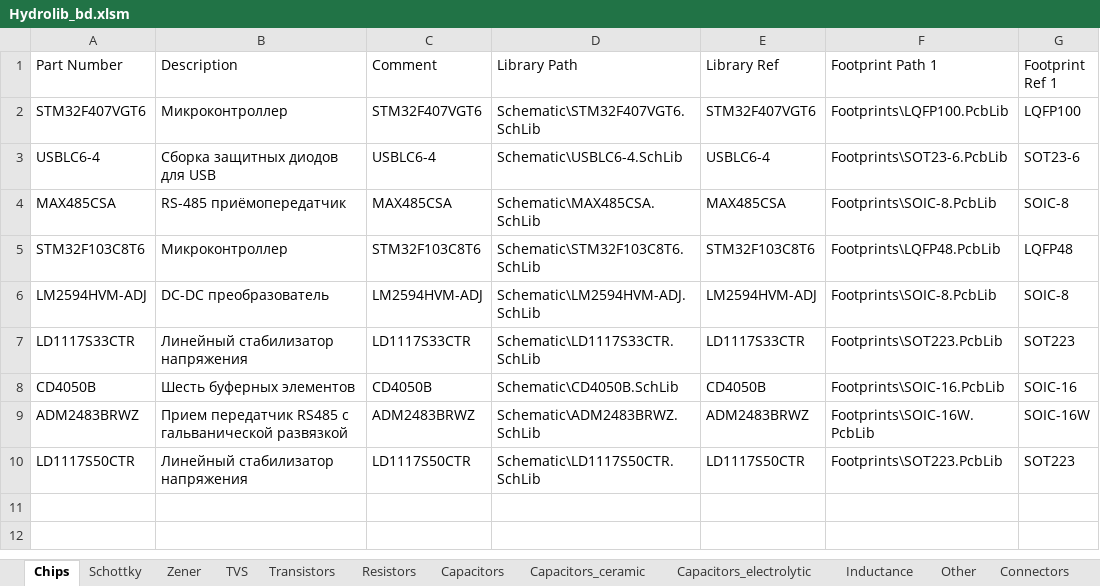
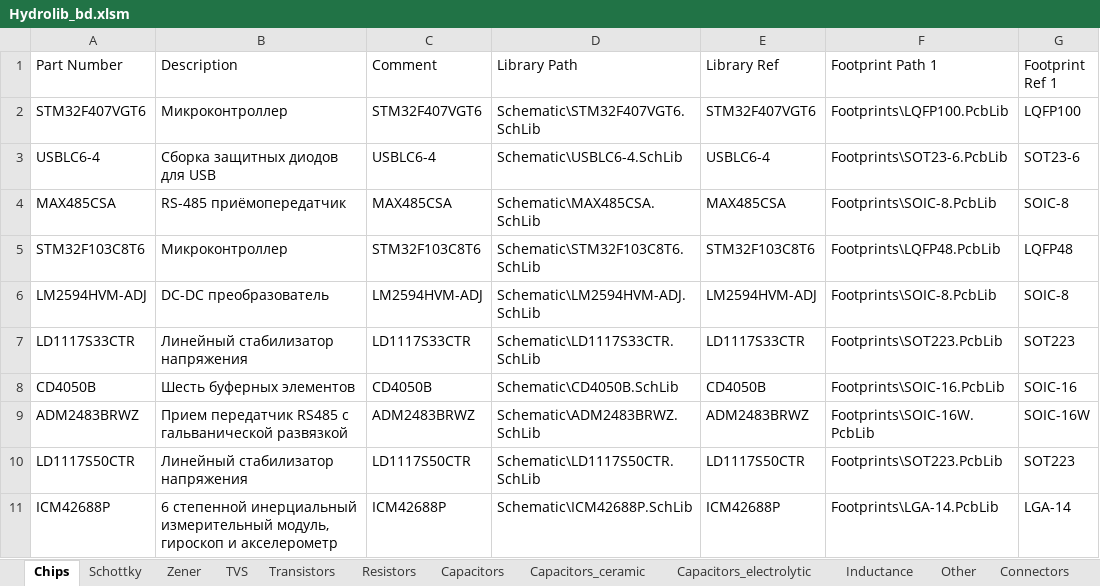
Before and after one commit to SeaJackal/Hydrolib, an Excel workbook: Database/Hydrolib_bd.xlsm, sheet Chips, drawn as a sheet; values as stored, in another font and other column widths than the file's, no borders; table styles not drawn; the diff names each change by its address in the sheet, - before the commit and + after, or states it on an @@ line.

```diff
--- a/Database/Hydrolib_bd.xlsm (sheet Chips)
+++ b/Database/Hydrolib_bd.xlsm (sheet Chips)
+row 11: ICM42688P | 6 степенной инерциальный измерительный модуль, гироскоп и акселерометр | ICM42688P | Schematic\ICM42688P.SchLib | ICM42688P | Footprints\LGA-14.PcbLib | LGA-14
```
Also changed, not shown: 6 other files.
